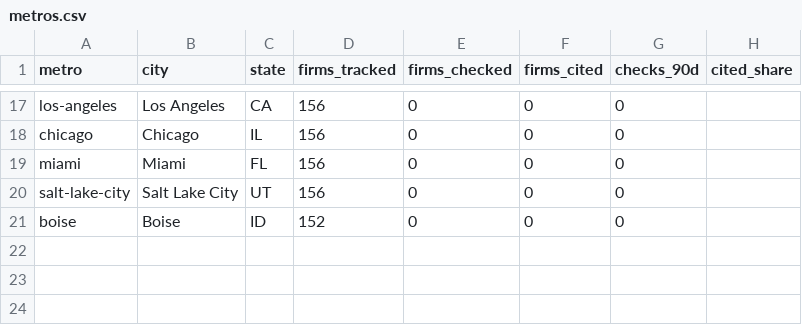
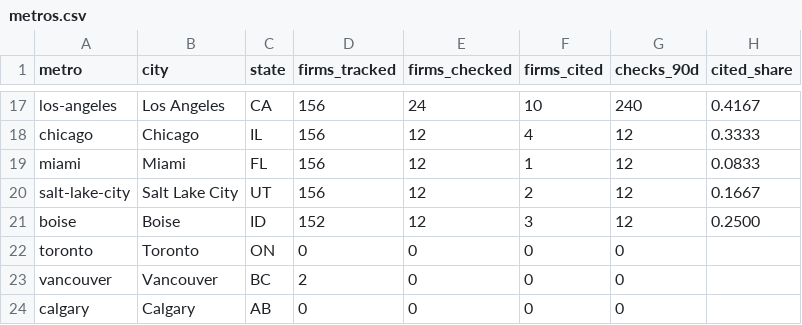
Before and after one commit to PressGEO/local-ai-visibility-benchmark, a CSV file: latest/metros.csv, drawn as a sheet; only a part is shown, gaps mark what is left out; the diff covers the shown part only; the diff names each change by its address in the sheet, - before the commit and + after, or states it on an @@ line.

```diff
--- a/latest/metros.csv
+++ b/latest/metros.csv
-E17 (firms_checked): 0
+E17 (firms_checked): 24
-F17 (firms_cited): 0
+F17 (firms_cited): 10
-G17 (checks_90d): 0
+G17 (checks_90d): 240
-H17 (cited_share): (empty)
+H17 (cited_share): 0.4167
-E18:E21 (firms_checked): 0
+E18:E21 (firms_checked): 12
-F18 (firms_cited): 0
+F18 (firms_cited): 4
-G18:G21 (checks_90d): 0
+G18:G21 (checks_90d): 12
-H18 (cited_share): (empty)
+H18 (cited_share): 0.3333
-F19 (firms_cited): 0
+F19 (firms_cited): 1
-H19 (cited_share): (empty)
+H19 (cited_share): 0.0833
-F20 (firms_cited): 0
+F20 (firms_cited): 2
-H20 (cited_share): (empty)
+H20 (cited_share): 0.1667
-F21 (firms_cited): 0
+F21 (firms_cited): 3
-H21 (cited_share): (empty)
+H21 (cited_share): 0.2500
+row 22: toronto | Toronto | ON | 0 | 0 | 0 | 0
+row 23: vancouver | Vancouver | BC | 2 | 0 | 0 | 0
+row 24: calgary | Calgary | AB | 0 | 0 | 0 | 0
```
Also changed, not shown: 37 edited cells elsewhere in this file.
